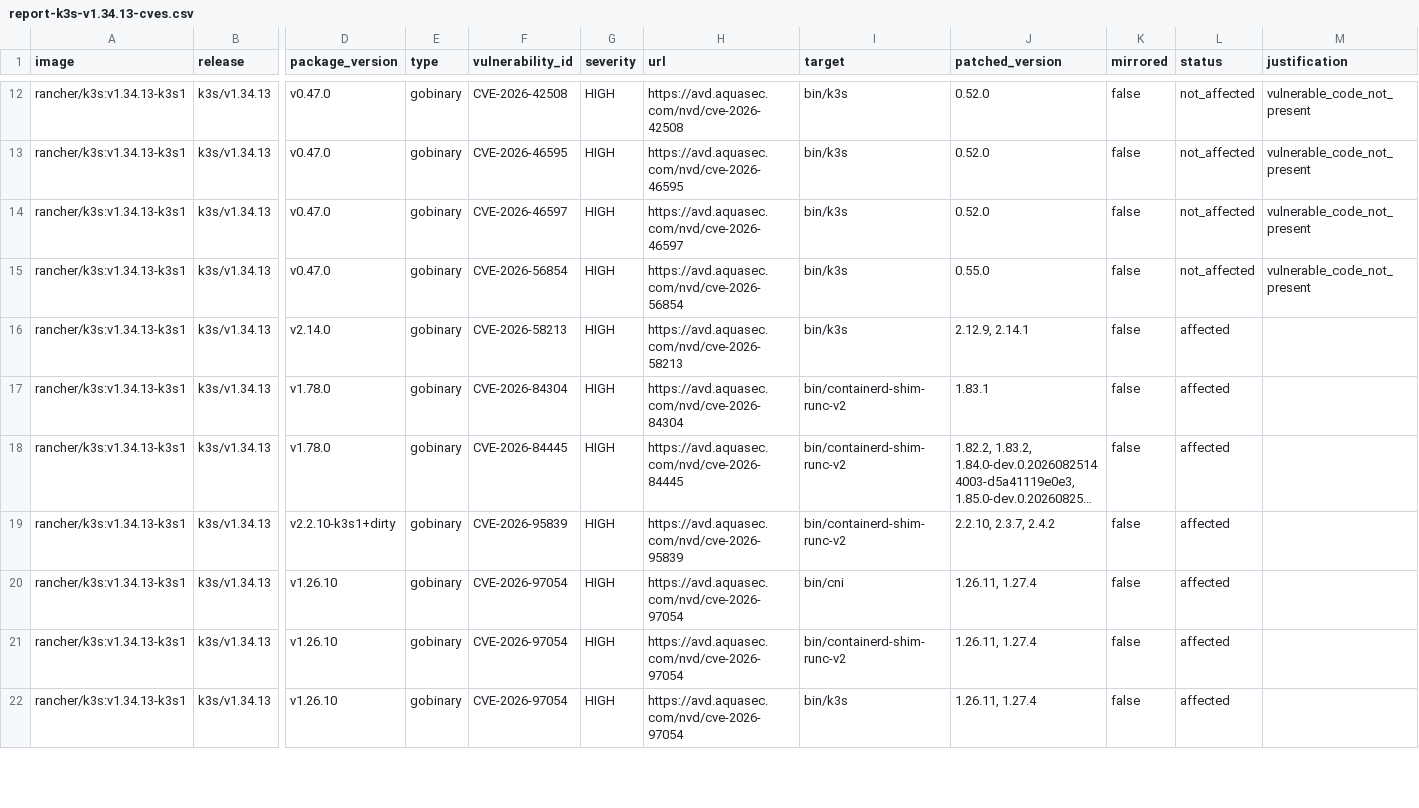
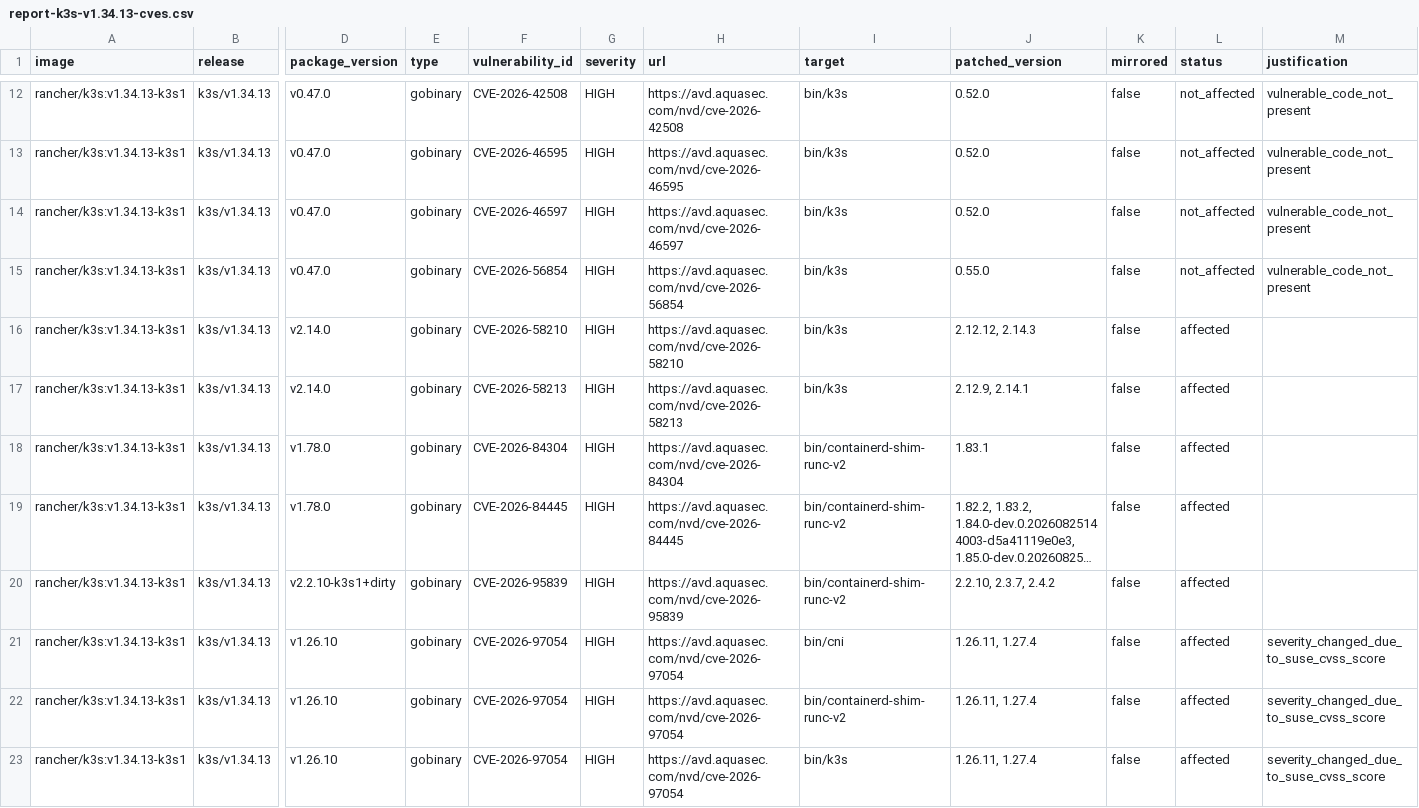
Before and after one commit to k3s-io/scans, a CSV file: docs/csv/report-k3s-v1.34.13-cves.csv, drawn as a sheet; only a part is shown, gaps mark what is left out; long unchanged cells end in …; addresses are those after the commit; rows hold the shown columns only; the diff covers the shown part only; the diff names each change by its address in the sheet, - before the commit and + after, or states it on an @@ line.

```diff
--- a/docs/csv/report-k3s-v1.34.13-cves.csv
+++ b/docs/csv/report-k3s-v1.34.13-cves.csv
+row 16: rancher/k3s:v1.34.13-k3s1 | k3s/v1.34.13 | v2.14.0 | gobinary | CVE-2026-58210 | HIGH | https://avd.aquasec.com/nvd/cve-2026-58210 | bin/k3s | 2.12.12, 2.14.3 | false | affected
-M21:M23 (justification): (empty)
+M21:M23 (justification): severity_changed_due_to_suse_cvss_score
```
Also changed, not shown: 1 removed row and 4 edited cells elsewhere in this file, docs/csv/report-k3s-v1.35.10-cves.csv, docs/csv/report-k3s-v1.36.6-cves.csv, 50 other files.
